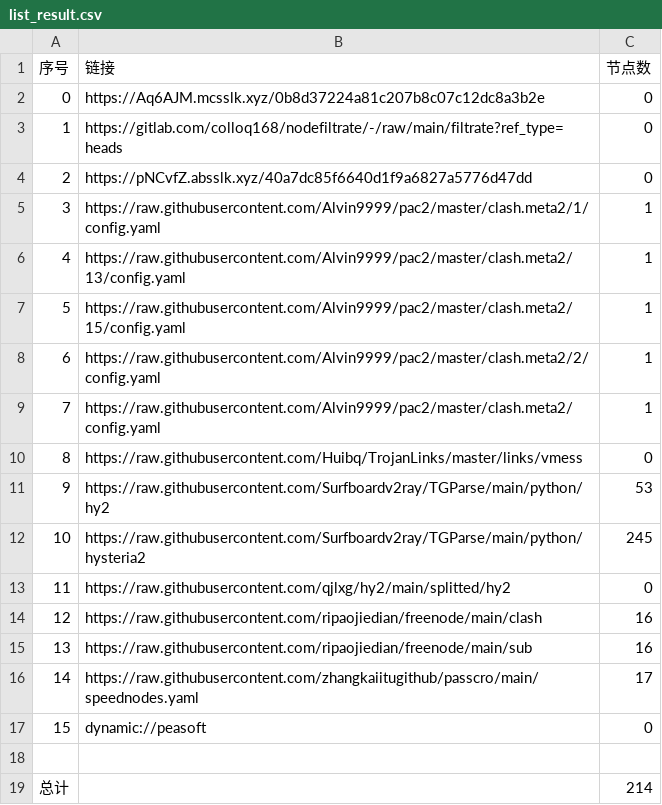
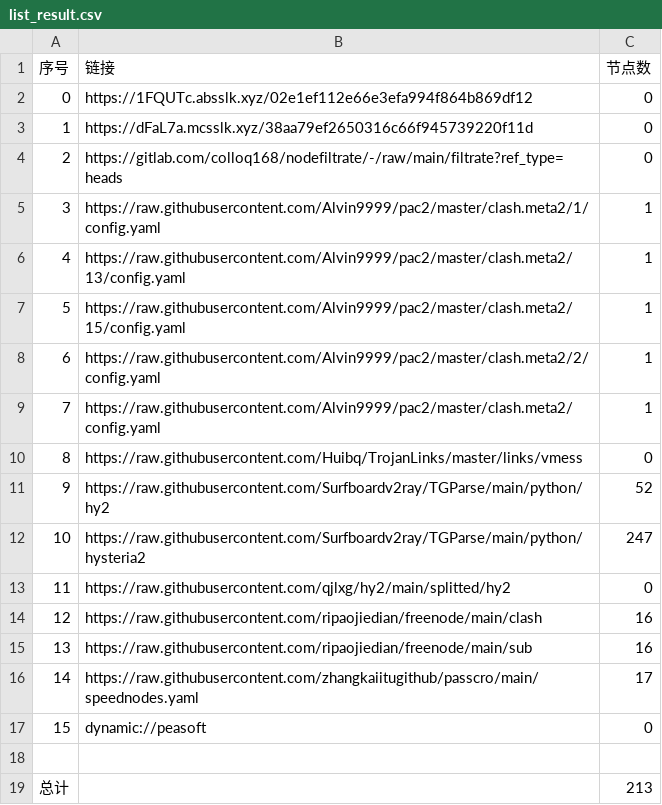
Before and after one commit to xiao99qiao/NoMoreWalls, a CSV file: list_result.csv, drawn as a sheet.

```diff
--- a/list_result.csv
+++ b/list_result.csv
@@ -1,5 +1,5 @@
 序号,链接,节点数
-0,https://Aq6AJM.mcsslk.xyz/0b8d37224a81c207b8c07c12dc8a3b2e,0
-1,https://gitlab.com/colloq168/nodefiltrate/-/raw/main/filtrate?ref_type=heads,0
-2,https://pNCvfZ.absslk.xyz/40a7dc85f6640d1f9a6827a5776d47dd,0
+0,https://1FQUTc.absslk.xyz/02e1ef112e66e3efa994f864b869df12,0
+1,https://dFaL7a.mcsslk.xyz/38aa79ef2650316c66f945739220f11d,0
+2,https://gitlab.com/colloq168/nodefiltrate/-/raw/main/filtrate?ref_type=heads,0
 3,https://raw.githubusercontent.com/Alvin9999/pac2/master/clash.meta2/1/config.yaml,1
@@ -10,4 +10,4 @@
 8,https://raw.githubusercontent.com/Huibq/TrojanLinks/master/links/vmess,0
-9,https://raw.githubusercontent.com/Surfboardv2ray/TGParse/main/python/hy2,53
-10,https://raw.githubusercontent.com/Surfboardv2ray/TGParse/main/python/hysteria2,245
+9,https://raw.githubusercontent.com/Surfboardv2ray/TGParse/main/python/hy2,52
+10,https://raw.githubusercontent.com/Surfboardv2ray/TGParse/main/python/hysteria2,247
 11,https://raw.githubusercontent.com/qjlxg/hy2/main/splitted/hy2,0
@@ -18,2 +18,2 @@
 
-总计,,214
+总计,,213
```
Also changed, not shown: 8 other files.
